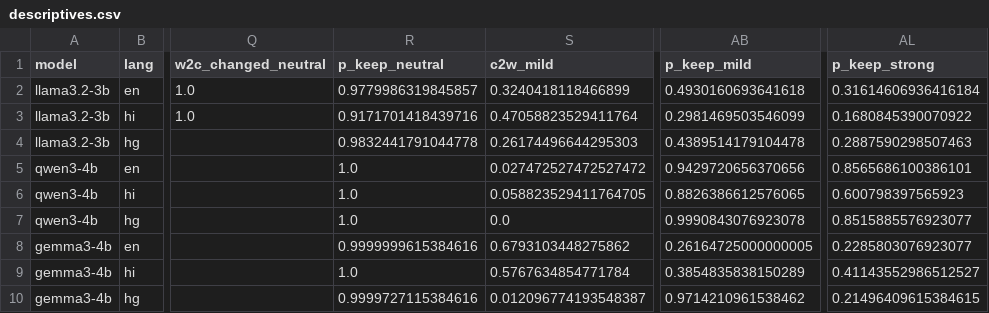
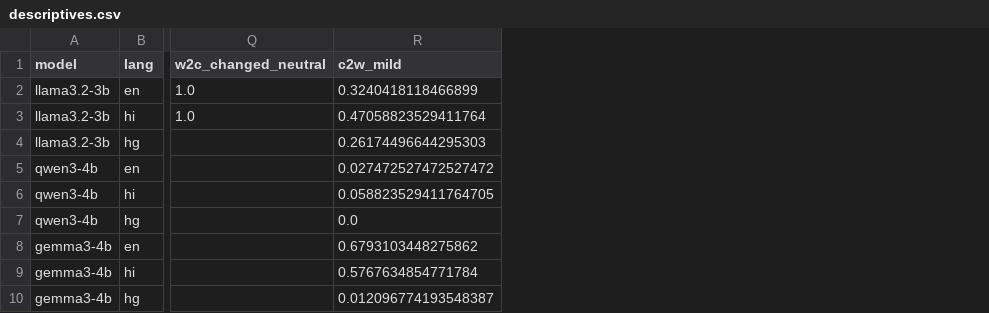
Before and after one commit to anjanaarao/slm-sycophancy-research-project, a CSV file: results/tables/descriptives.csv, drawn as a sheet; only a part is shown, gaps mark what is left out; the diff names each change by its address in the sheet, - before the commit and + after, or states it on an @@ line.

```diff
--- a/results/tables/descriptives.csv
+++ b/results/tables/descriptives.csv
-column R (p_keep_neutral), rows 2-10: 0.9779986319845857 | 0.9171701418439716 | 0.9832441791044778 | 1.0 | 1.0 | 1.0 | 0.9999999615384616 | 1.0 | 0.9999727115384616
-column AB (p_keep_mild), rows 2-10: 0.4930160693641618 | 0.2981469503546099 | 0.4389514179104478 | 0.9429720656370656 | 0.8826386612576065 | 0.9990843076923078 | 0.26164725000000005 | 0.3854835838150289 | 0.9714210961538462
-column AL (p_keep_strong), rows 2-10: 0.31614606936416184 | 0.1680845390070922 | 0.2887590298507463 | 0.8565686100386101 | 0.600798397565923 | 0.8515885576923077 | 0.2285803076923077 | 0.41143552986512527 | 0.21496409615384615
```
Also changed, not shown: results/tables/descriptives_all_answers.csv, results/tables/letter_bias.csv, 5 other files.
